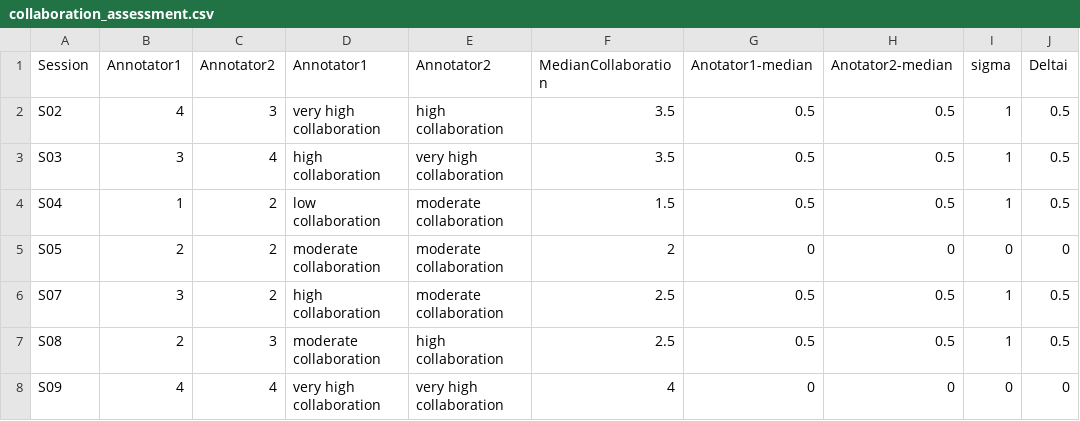
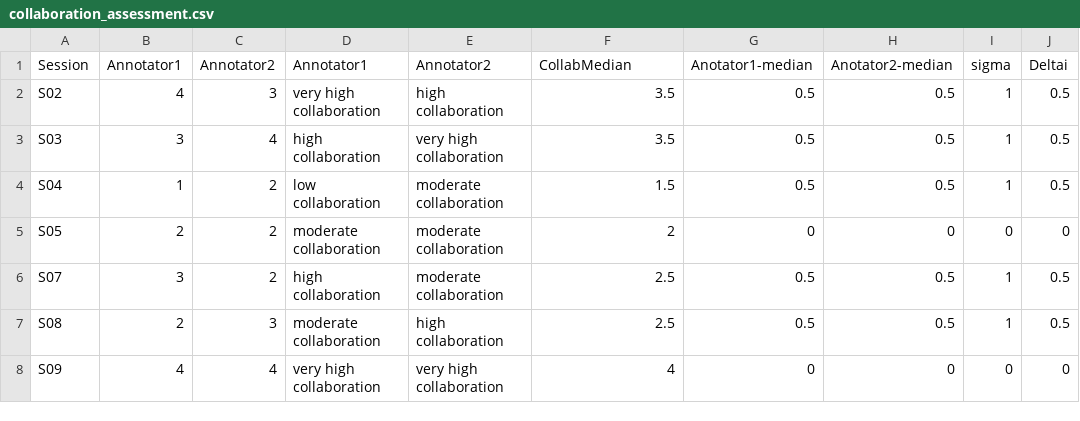
Before and after one commit to ZohrehKhosroebigi/InteractionMEWithFeaturesOfDialogue, a CSV file: 4-Paper_Join_Motion_Gest_Collab_Dom_Trait_EachPlayer/Collaboration/collaboration_assessment.csv, drawn as a sheet; only a part is shown; the diff names each change by its address in the sheet, - before the commit and + after, or states it on an @@ line.

Commit message:
adding traits to the file

```diff
--- a/4-Paper_Join_Motion_Gest_Collab_Dom_Trait_EachPlayer/Collaboration/collaboration_assessment.csv
+++ b/4-Paper_Join_Motion_Gest_Collab_Dom_Trait_EachPlayer/Collaboration/collaboration_assessment.csv
-F1: MedianCollaboration
+F1: CollabMedian
```
Also changed, not shown: 4-Paper_Join_Motion_Gest_Collab_Dom_Trait_EachPlayer/Dominance/MedianDomScoreEachPlayer.csv, 2 other files.
